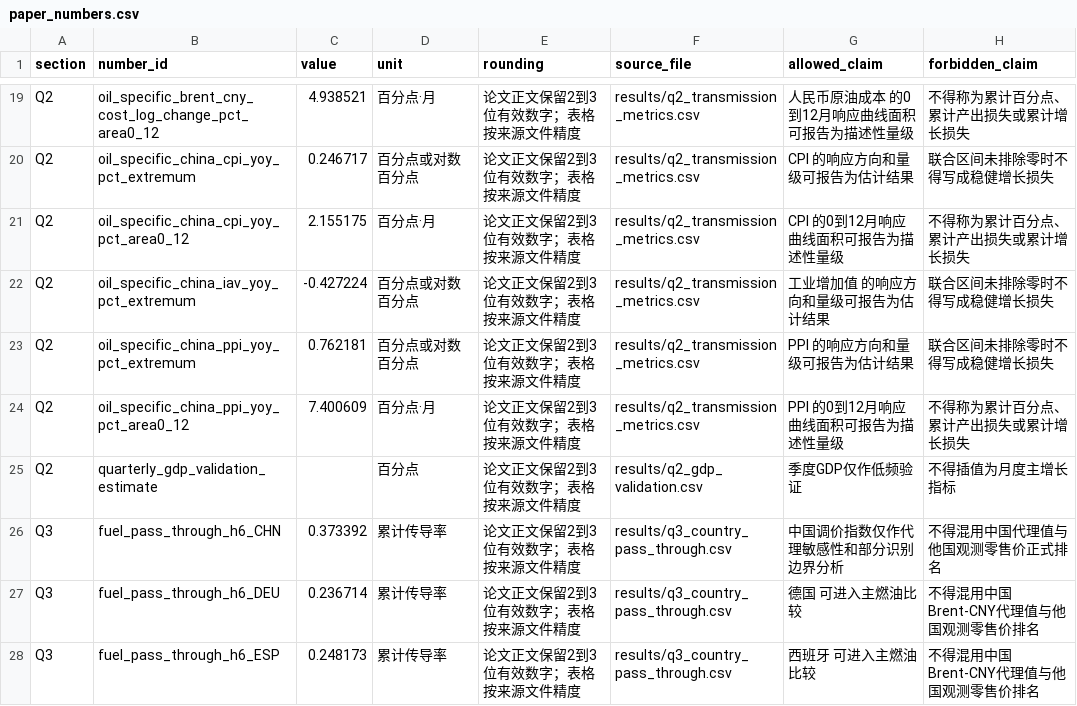
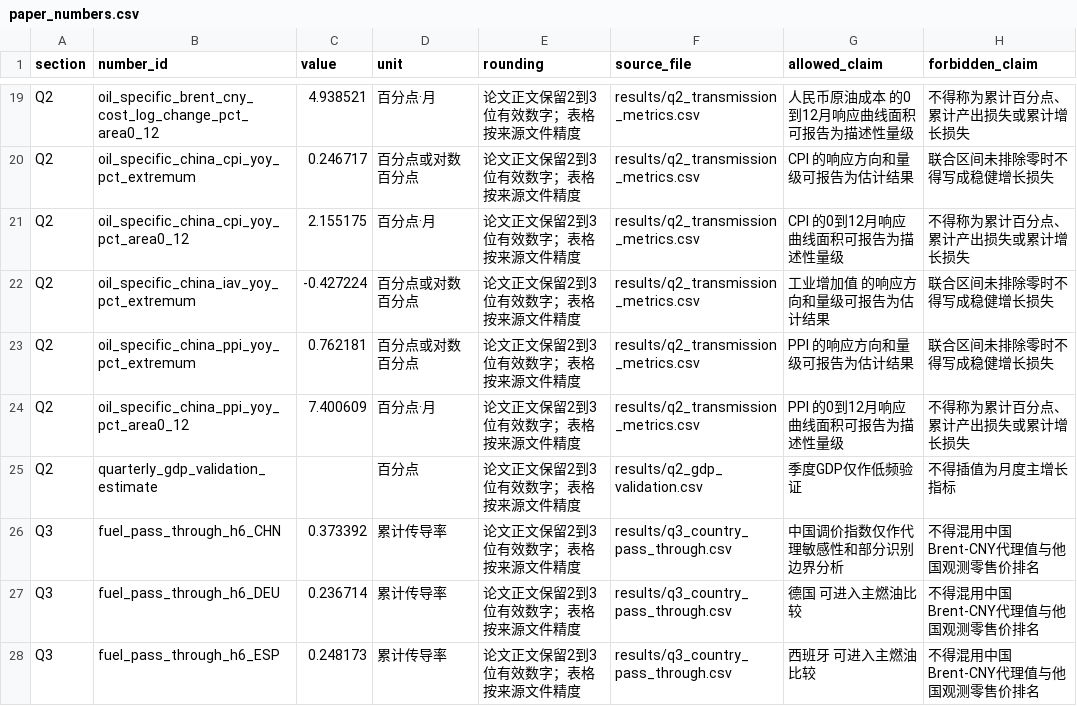
Before and after one commit to ShawdeanDory/SHU-OilShock-CN, a CSV file: reports/paper_numbers.csv, drawn as a sheet; only a part is shown, gaps mark what is left out.

Commit message:
fix: restore Mermaid route map and refreeze paper

```diff
--- a/reports/paper_numbers.csv
+++ b/reports/paper_numbers.csv
@@ -25,3 +25,3 @@ Q2,oil_specific_china_ppi_yoy_pct_area0_12,7.400609,百分点·月,论文正文
 Q2,quarterly_gdp_validation_estimate,,百分点,论文正文保留2到3位有效数字；表格按来源文件精度,results/q2_gdp_validation.csv,季度GDP仅作低频验证,不得插值为月度主增长指标
-Q3,fuel_pass_through_h6_CHN,0.373392,累计传导率,论文正文保留2到3位有效数字；表格按来源文件精度,results/q3_country_pass_through.csv,中国调价指数仅作代理敏感性和部分识别边界分析,不得混用中国代理值与他国观测零售价正式排名
+Q3,fuel_pass_through_h6_CHN,0.373392,累计传导率,论文正文保留2到3位有效数字；表格按来源文件精度,results/q3_country_pass_through.csv,中国调价指数仅作代理敏感性和部分识别边界分析,不得混用中国Brent-CNY代理值与他国观测零售价排名
 Q3,fuel_pass_through_h6_DEU,0.236714,累计传导率,论文正文保留2到3位有效数字；表格按来源文件精度,results/q3_country_pass_through.csv,德国 可进入主燃油比较,不得混用中国Brent-CNY代理值与他国观测零售价排名
```
Also changed, not shown: results/paper_extension_q1_historical_decomposition.csv, results/paper_extension_q3_partial_identification.csv, 23 other files.
